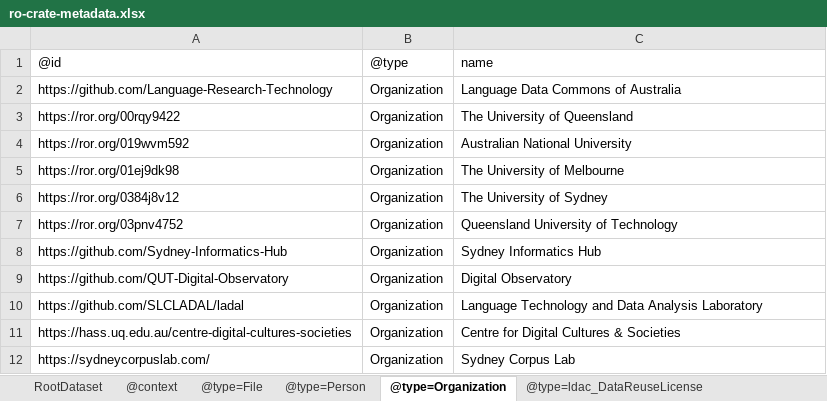
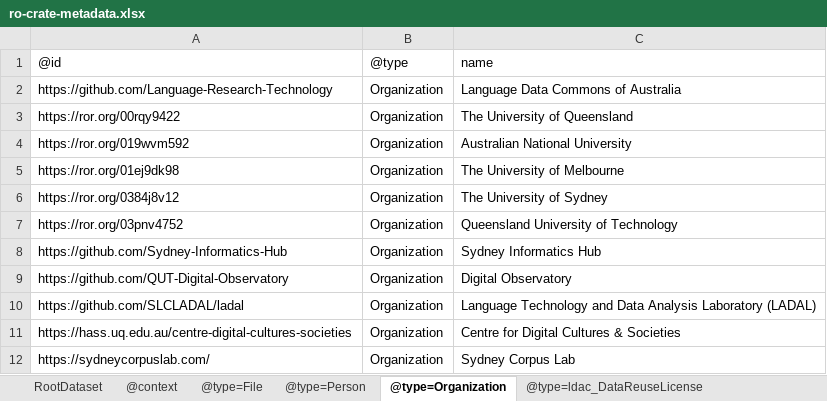
Before and after one commit to Language-Research-Technology/ldaca-analytical-tools, an Excel workbook: ro-crate/ro-crate-metadata.xlsx, sheet @type=Organization, drawn as a sheet; values as stored, in another font and other column widths than the file's, no borders; the diff names each change by its address in the sheet, - before the commit and + after, or states it on an @@ line.

```diff
--- a/ro-crate/ro-crate-metadata.xlsx (sheet @type=Organization)
+++ b/ro-crate/ro-crate-metadata.xlsx (sheet @type=Organization)
-C10: …Analysis Laboratory
+C10: …Analysis Laboratory (LADAL)
```
Also changed, not shown: sheet @type=SoftwareApplication, 2 other files.
